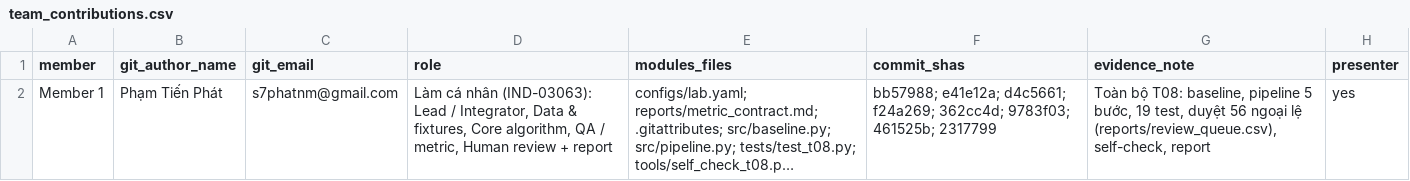
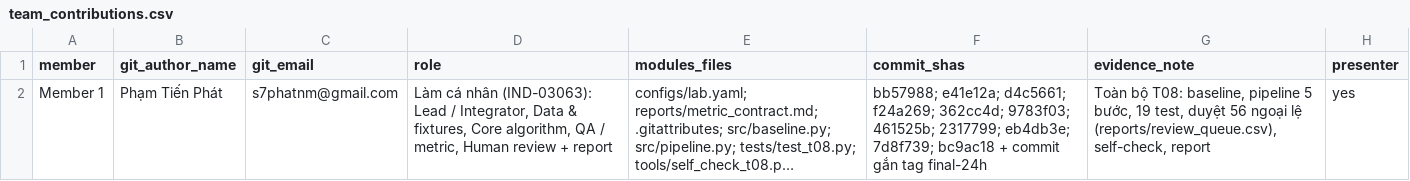
Before and after one commit to Fat137/K5-Day6-L2-PhamTienPhat-03063-DataGovernanceAndPrivacy, a CSV file: reports/team_contributions.csv, drawn as a sheet; long unchanged cells end in …; the diff names each change by its address in the sheet, - before the commit and + after, or states it on an @@ line.

```diff
--- a/reports/team_contributions.csv
+++ b/reports/team_contributions.csv
-F2 (commit_shas): …9783f03; 461525b; 2317799
+F2 (commit_shas): …9783f03; 461525b; 2317799; eb4db3e; 7d8f739; bc9ac18 + commit gắn tag final-24h
```
Also changed, not shown: 2 other files.
